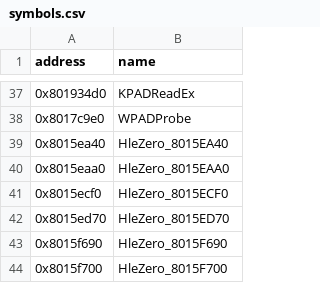
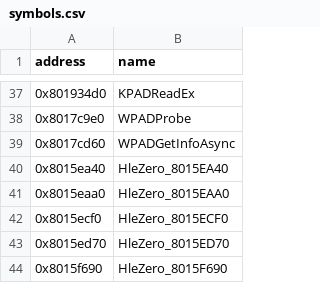
Before and after one commit to arelkair/wiiparty-recomp, a CSV file: analysis/symbols.csv, drawn as a sheet; only a part is shown, gaps mark what is left out; the shorter side is filled out with more unchanged rows; the diff names each change by its address in the sheet, - before the commit and + after, or states it on an @@ line.

```diff
--- a/analysis/symbols.csv
+++ b/analysis/symbols.csv
+row 39: 0x8017cd60 | WPADGetInfoAsync
```
Also changed, not shown: analysis/hle_functions.csv, 3 other files.
